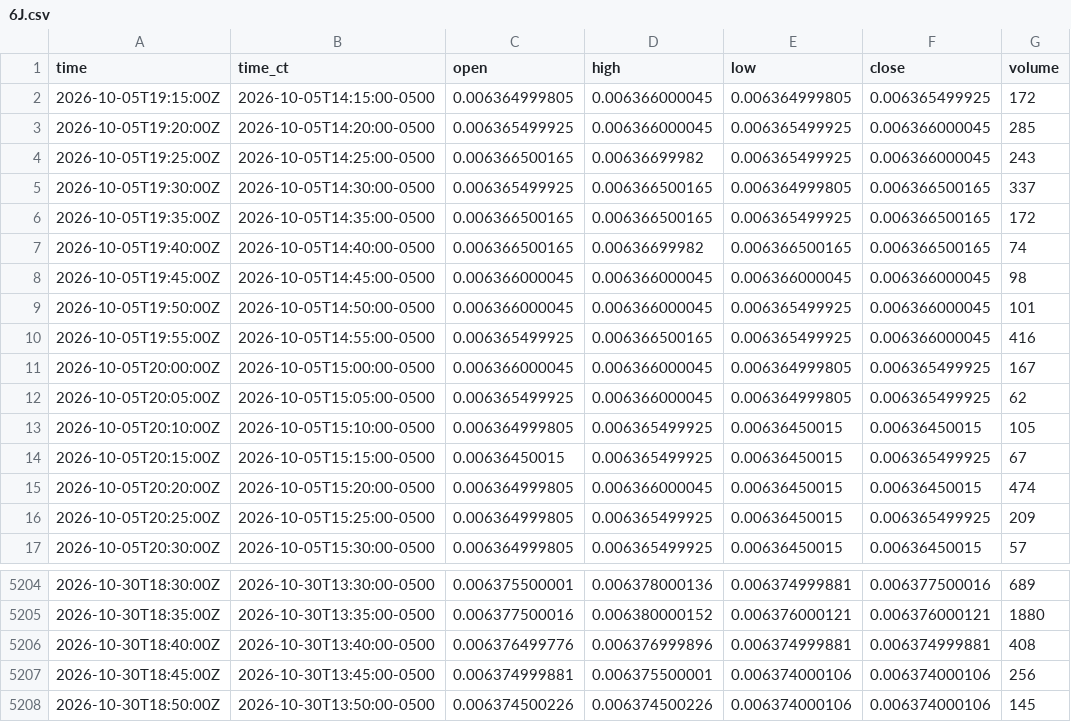
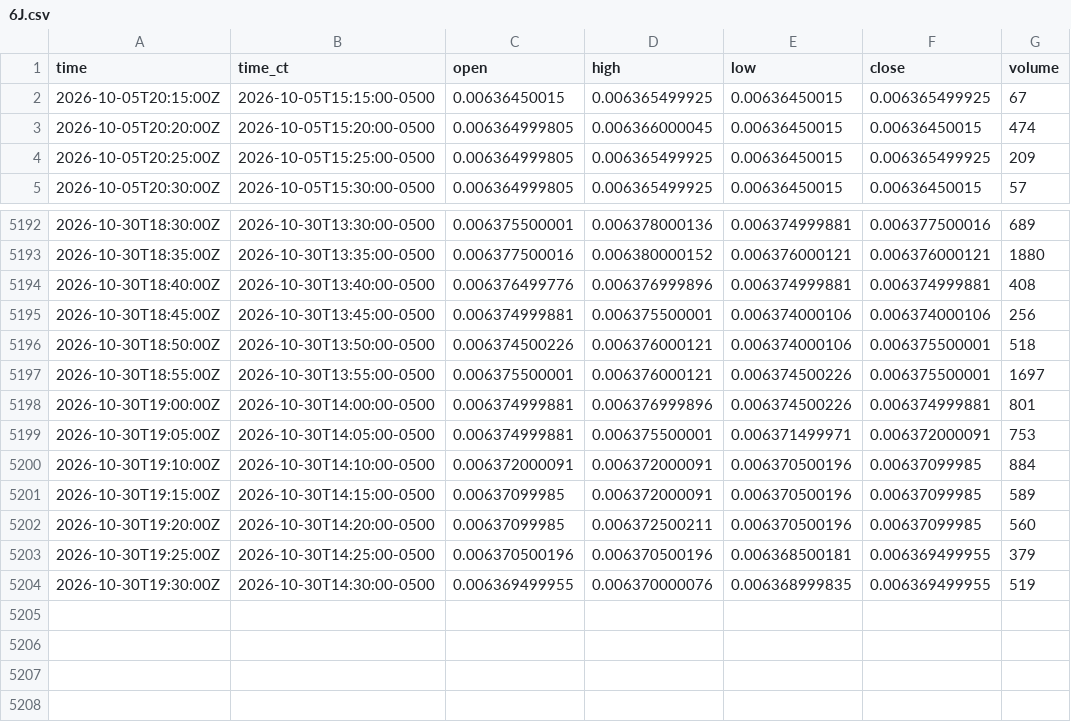
Before and after one commit to HAM-X/whs-data, a CSV file: data/bars/5m/6J.csv, drawn as a sheet; only a part is shown, gaps mark what is left out.

```diff
--- a/data/bars/5m/6J.csv
+++ b/data/bars/5m/6J.csv
@@ -1,14 +1,2 @@
 time,time_ct,open,high,low,close,volume
-2026-10-05T19:15:00Z,2026-10-05T14:15:00-0500,0.006364999805,0.006366000045,0.006364999805,0.006365499925,172
-2026-10-05T19:20:00Z,2026-10-05T14:20:00-0500,0.006365499925,0.006366000045,0.006365499925,0.006366000045,285
-2026-10-05T19:25:00Z,2026-10-05T14:25:00-0500,0.006366500165,0.00636699982,0.006365499925,0.006366000045,243
-2026-10-05T19:30:00Z,2026-10-05T14:30:00-0500,0.006365499925,0.006366500165,0.006364999805,0.006366500165,337
-2026-10-05T19:35:00Z,2026-10-05T14:35:00-0500,0.006366500165,0.006366500165,0.006365499925,0.006366500165,172
-2026-10-05T19:40:00Z,2026-10-05T14:40:00-0500,0.006366500165,0.00636699982,0.006366500165,0.006366500165,74
-2026-10-05T19:45:00Z,2026-10-05T14:45:00-0500,0.006366000045,0.006366000045,0.006366000045,0.006366000045,98
-2026-10-05T19:50:00Z,2026-10-05T14:50:00-0500,0.006366000045,0.006366000045,0.006365499925,0.006366000045,101
-2026-10-05T19:55:00Z,2026-10-05T14:55:00-0500,0.006365499925,0.006366500165,0.006365499925,0.006366000045,416
-2026-10-05T20:00:00Z,2026-10-05T15:00:00-0500,0.006366000045,0.006366000045,0.006364999805,0.006365499925,167
-2026-10-05T20:05:00Z,2026-10-05T15:05:00-0500,0.006365499925,0.006366000045,0.006364999805,0.006365499925,62
-2026-10-05T20:10:00Z,2026-10-05T15:10:00-0500,0.006364999805,0.006365499925,0.00636450015,0.00636450015,105
 2026-10-05T20:15:00Z,2026-10-05T15:15:00-0500,0.00636450015,0.006365499925,0.00636450015,0.006365499925,67
@@ -5207,2 +5195,10 @@ time,time_ct,open,high,low,close,volume
 2026-10-30T18:45:00Z,2026-10-30T13:45:00-0500,0.006374999881,0.006375500001,0.006374000106,0.006374000106,256
-2026-10-30T18:50:00Z,2026-10-30T13:50:00-0500,0.006374500226,0.006374500226,0.006374000106,0.006374000106,145
+2026-10-30T18:50:00Z,2026-10-30T13:50:00-0500,0.006374500226,0.006376000121,0.006374000106,0.006375500001,518
+2026-10-30T18:55:00Z,2026-10-30T13:55:00-0500,0.006375500001,0.006376000121,0.006374500226,0.006375500001,1697
+2026-10-30T19:00:00Z,2026-10-30T14:00:00-0500,0.006374999881,0.006376999896,0.006374500226,0.006374999881,801
+2026-10-30T19:05:00Z,2026-10-30T14:05:00-0500,0.006374999881,0.006375500001,0.006371499971,0.006372000091,753
+2026-10-30T19:10:00Z,2026-10-30T14:10:00-0500,0.006372000091,0.006372000091,0.006370500196,0.00637099985,884
+2026-10-30T19:15:00Z,2026-10-30T14:15:00-0500,0.00637099985,0.006372000091,0.006370500196,0.00637099985,589
+2026-10-30T19:20:00Z,2026-10-30T14:20:00-0500,0.00637099985,0.006372500211,0.006370500196,0.00637099985,560
+2026-10-30T19:25:00Z,2026-10-30T14:25:00-0500,0.006370500196,0.006370500196,0.006368500181,0.006369499955,379
+2026-10-30T19:30:00Z,2026-10-30T14:30:00-0500,0.006369499955,0.006370000076,0.006368999835,0.006369499955,519
```
Also changed, not shown: data/bars/5m/6A.csv, data/bars/5m/6C.csv, 39 other files.
